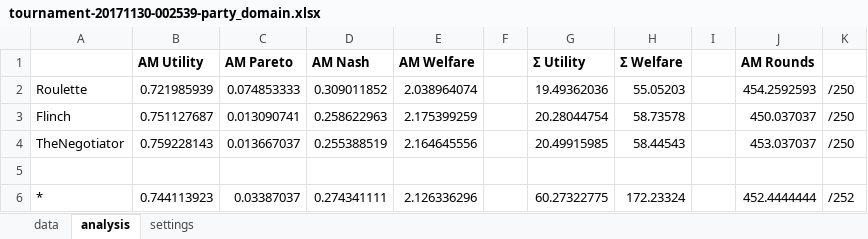
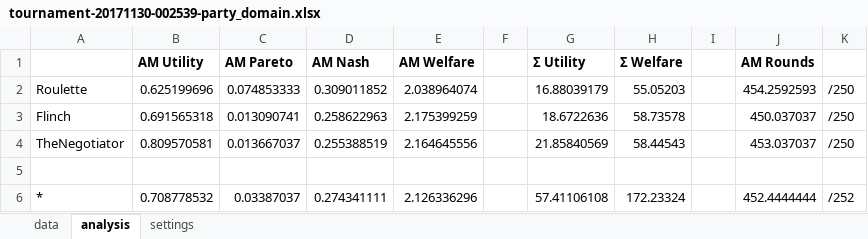
Before and after one commit to superdyoll/IntelligentAgents, an Excel workbook: tournament-20171130-002539-party_domain.xlsx, sheet analysis, drawn as a sheet; values as stored, in another font and other column widths than the file's, no borders; conditional formats not drawn; the diff names each change by its address in the sheet, - before the commit and + after, or states it on an @@ line.

Commit message:
Update analysis

```diff
--- a/tournament-20171130-002539-party_domain.xlsx (sheet analysis)
+++ b/tournament-20171130-002539-party_domain.xlsx (sheet analysis)
-B2 (AM Utility): 0.721985939
+B2 (AM Utility): 0.625199696
-G2 (Σ Utility): 19.49362036
+G2 (Σ Utility): 16.88039179
-B3 (AM Utility): 0.751127687
+B3 (AM Utility): 0.691565318
-G3 (Σ Utility): 20.28044754
+G3 (Σ Utility): 18.6722636
-B4 (AM Utility): 0.759228143
+B4 (AM Utility): 0.809570581
-G4 (Σ Utility): 20.49915985
+G4 (Σ Utility): 21.85840569
-B6 (AM Utility): 0.744113923
+B6 (AM Utility): 0.708778532
-G6 (Σ Utility): 60.27322775
+G6 (Σ Utility): 57.41106108
```
Also changed, not shown: tournament-20171129-205509-party_domain.xlsx, 2 other files.
